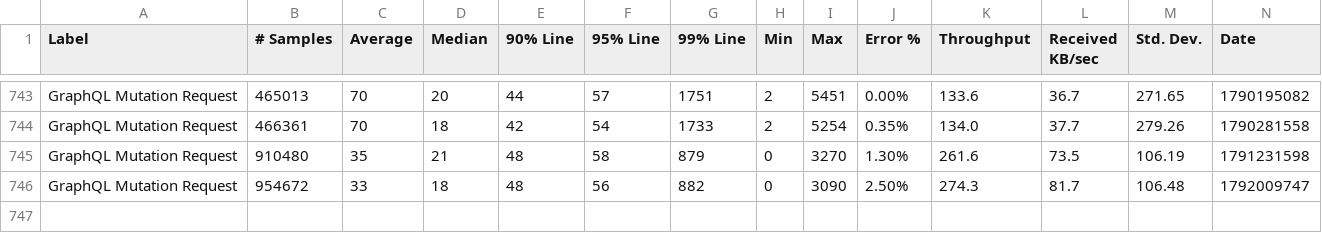
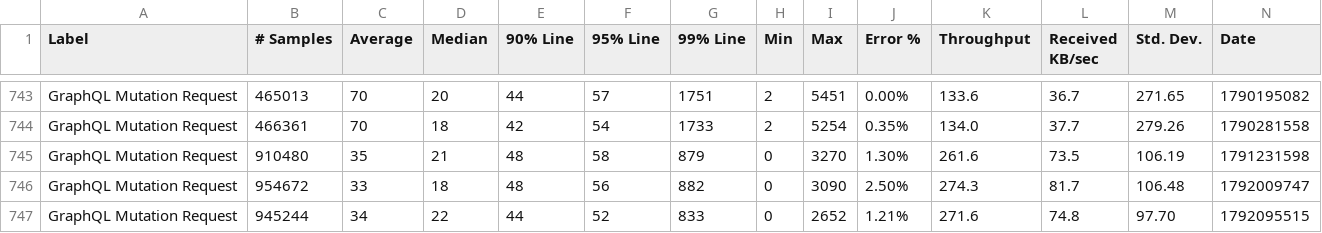
Before and after one commit to ballerina-platform/module-ballerina-graphql, a CSV file: load-tests/book_reviews_mutation/results/summary.csv, drawn as a sheet; only a part is shown, gaps mark what is left out; rows hold the shown columns only; the diff names each change by its address in the sheet, - before the commit and + after, or states it on an @@ line.

Commit message:
chore: add load test results

```diff
--- a/load-tests/book_reviews_mutation/results/summary.csv
+++ b/load-tests/book_reviews_mutation/results/summary.csv
+row 747: GraphQL Mutation Request | 945244 | 34 | 22 | 44 | 52 | 833 | 0 | 2652 | 1.21% | 271.6 | 74.8 | 97.70 | 1792095515
```
Also changed, not shown: load-tests/book_reviews_subscription/results/summary.csv, load-tests/snowtooth/results/summary.csv.
